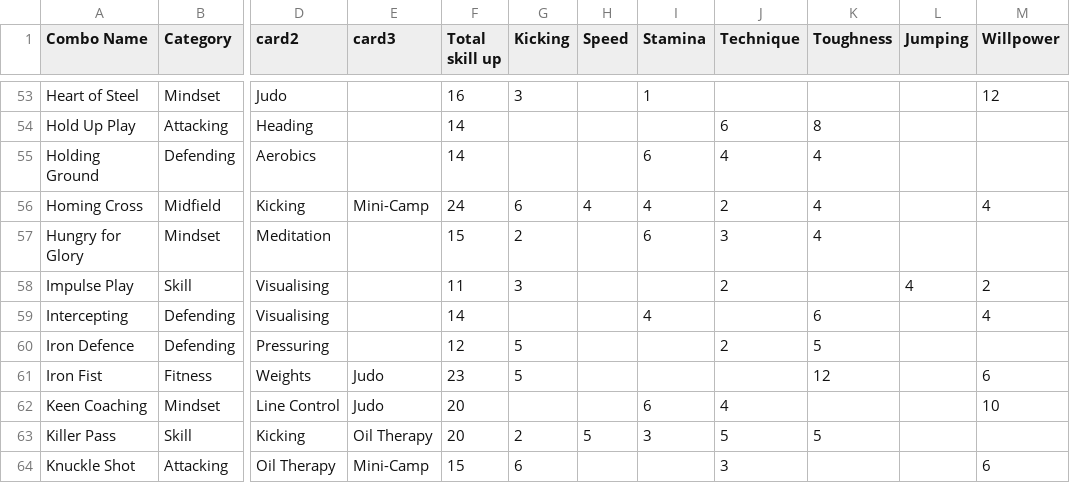
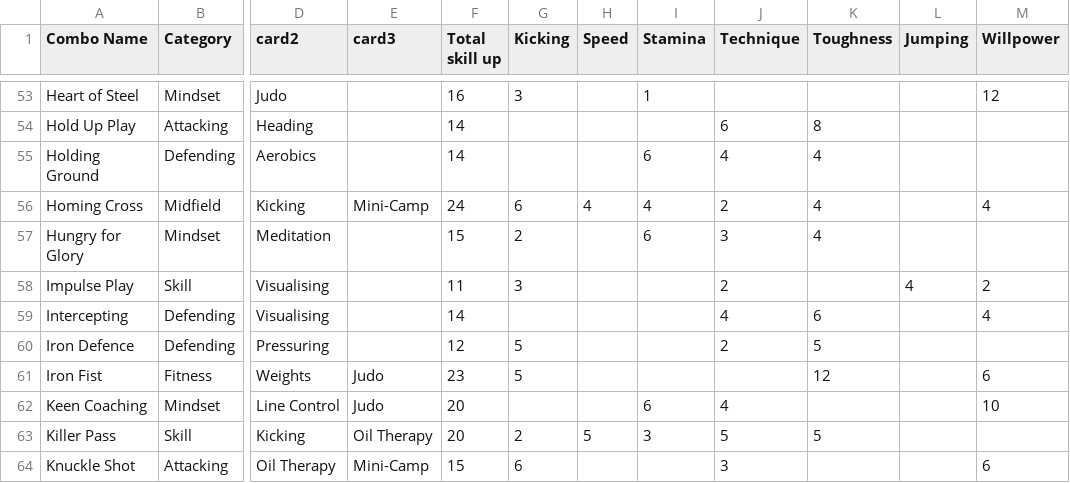
Before and after one commit to sopatz/NPFC_CardComboMax, a CSV file: NPFC Combos.csv, drawn as a sheet; only a part is shown, gaps mark what is left out; the diff names each change by its address in the sheet, - before the commit and + after, or states it on an @@ line.

Commit message:
skill point value fix
intercepting gives technique, not stamina

```diff
--- a/NPFC Combos.csv
+++ b/NPFC Combos.csv
-I59 (Stamina): 4
+I59 (Stamina): (empty)
-J59 (Technique): (empty)
+J59 (Technique): 4
```
